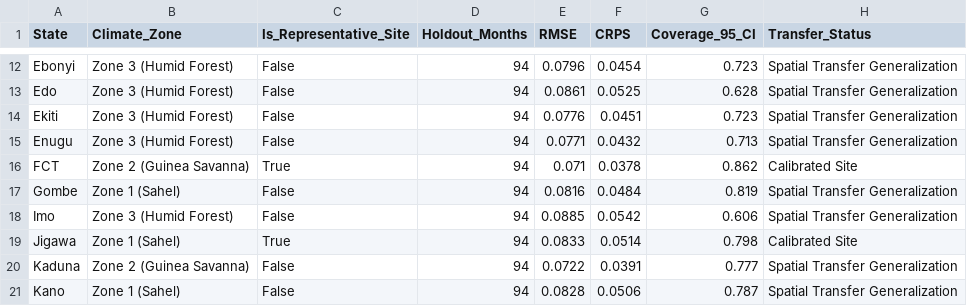
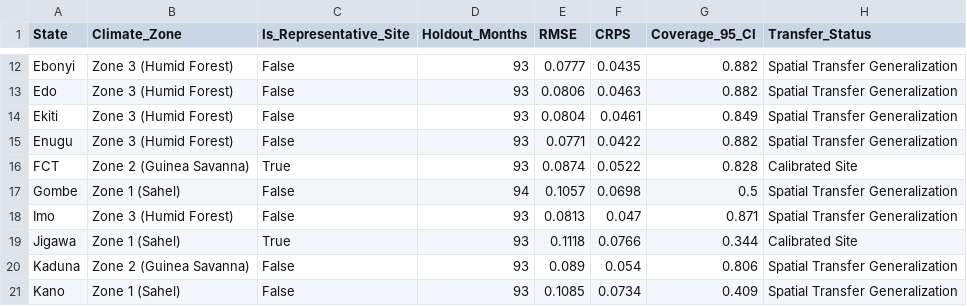
Before and after one commit to IsaacMoon1/malaria-pde-nigeria, a CSV file: tables/table6_validation_transferability.csv, drawn as a sheet; only a part is shown, gaps mark what is left out; the diff covers the shown part only; the diff names each change by its address in the sheet, - before the commit and + after, or states it on an @@ line.

```diff
--- a/tables/table6_validation_transferability.csv
+++ b/tables/table6_validation_transferability.csv
-D12:D16 (Holdout_Months): 94
+D12:D16 (Holdout_Months): 93
-E12 (RMSE): 0.0796
+E12 (RMSE): 0.0777
-F12 (CRPS): 0.0454
+F12 (CRPS): 0.0435
-G12 (Coverage_95_CI): 0.723
+G12 (Coverage_95_CI): 0.882
-E13 (RMSE): 0.0861
+E13 (RMSE): 0.0806
-F13 (CRPS): 0.0525
+F13 (CRPS): 0.0463
-G13 (Coverage_95_CI): 0.628
+G13 (Coverage_95_CI): 0.882
-E14 (RMSE): 0.0776
+E14 (RMSE): 0.0804
-F14 (CRPS): 0.0451
+F14 (CRPS): 0.0461
-G14 (Coverage_95_CI): 0.723
+G14 (Coverage_95_CI): 0.849
-F15 (CRPS): 0.0432
+F15 (CRPS): 0.0422
-G15 (Coverage_95_CI): 0.713
+G15 (Coverage_95_CI): 0.882
-E16 (RMSE): 0.071
+E16 (RMSE): 0.0874
-F16 (CRPS): 0.0378
+F16 (CRPS): 0.0522
-G16 (Coverage_95_CI): 0.862
+G16 (Coverage_95_CI): 0.828
-E17 (RMSE): 0.0816
+E17 (RMSE): 0.1057
-F17 (CRPS): 0.0484
+F17 (CRPS): 0.0698
-G17 (Coverage_95_CI): 0.819
+G17 (Coverage_95_CI): 0.5
-D18:D21 (Holdout_Months): 94
+D18:D21 (Holdout_Months): 93
-E18 (RMSE): 0.0885
+E18 (RMSE): 0.0813
-F18 (CRPS): 0.0542
+F18 (CRPS): 0.047
-G18 (Coverage_95_CI): 0.606
+G18 (Coverage_95_CI): 0.871
-E19 (RMSE): 0.0833
+E19 (RMSE): 0.1118
-F19 (CRPS): 0.0514
+F19 (CRPS): 0.0766
-G19 (Coverage_95_CI): 0.798
+G19 (Coverage_95_CI): 0.344
-E20 (RMSE): 0.0722
+E20 (RMSE): 0.089
-F20 (CRPS): 0.0391
+F20 (CRPS): 0.054
-G20 (Coverage_95_CI): 0.777
+G20 (Coverage_95_CI): 0.806
-E21 (RMSE): 0.0828
+E21 (RMSE): 0.1085
-F21 (CRPS): 0.0506
+F21 (CRPS): 0.0734
-G21 (Coverage_95_CI): 0.787
+G21 (Coverage_95_CI): 0.409
```
Also changed, not shown: 105 edited cells elsewhere in this file, tables/table4_sobol_indices.csv, tables/table5_mcmc_calibration_diagnostics.csv, 21 other files.
